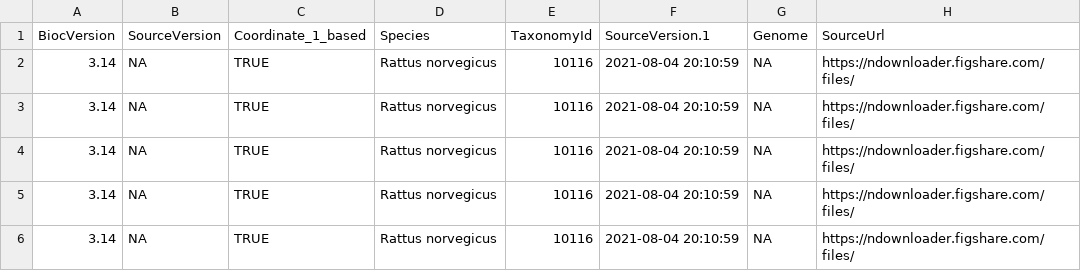
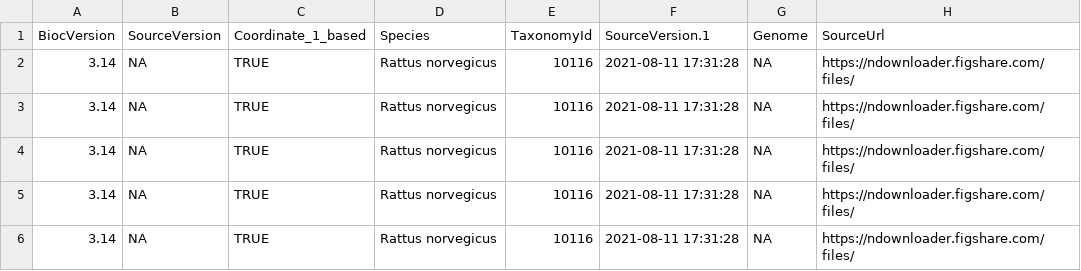
Before and after one commit to microbiome/microbiomeDataSets, a CSV file: inst/extdata/3.14/metadata-hintikka-xo.csv, drawn as a sheet; only a part is shown; the diff names each change by its address in the sheet, - before the commit and + after, or states it on an @@ line.

```diff
--- a/inst/extdata/3.14/metadata-hintikka-xo.csv
+++ b/inst/extdata/3.14/metadata-hintikka-xo.csv
-F2:F6 (SourceVersion.1): 2021-08-04 20:10:59
+F2:F6 (SourceVersion.1): 2021-08-11 17:31:28
```
Also changed, not shown: 6 other files.
